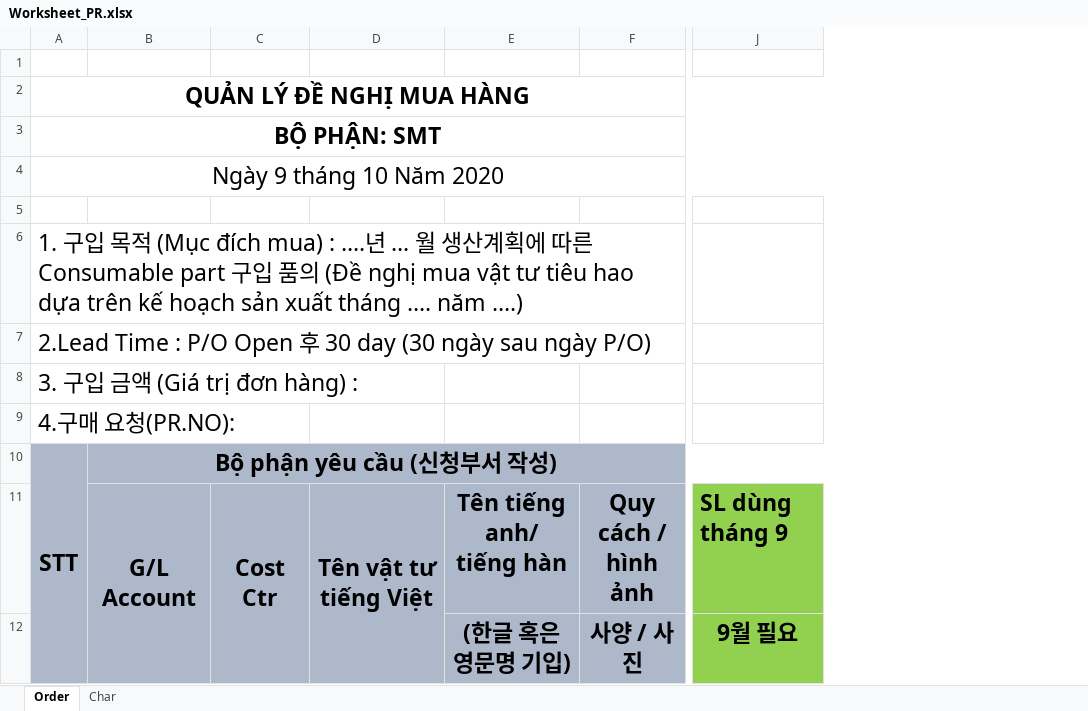
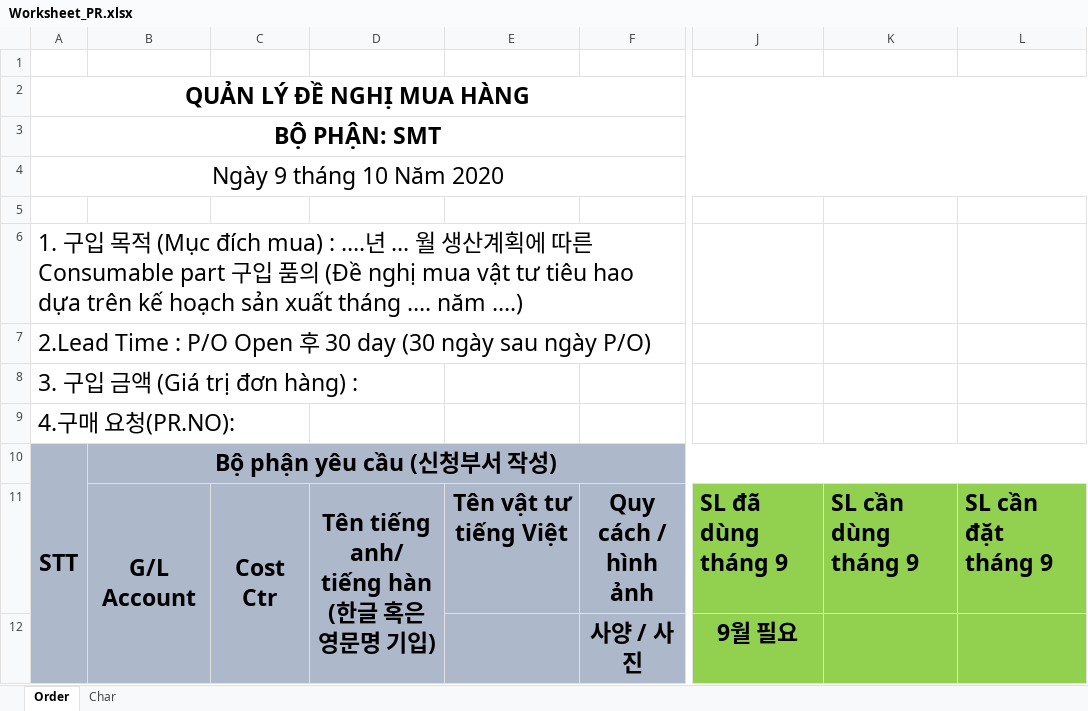
Before and after one commit to DangLinh92/SPE, an Excel workbook: WISOL.UI/Worksheet_PR.xlsx, sheet Order, drawn as a sheet; only a part is shown, gaps mark what is left out; values as stored, in another font and other column widths than the file's, no borders; charts and pictures not drawn; removed rows and columns are numbered as before the commit, all else as after; ↵ is a line break in a cell; the diff names each change by its address in the sheet, - before the commit and + after, or states it on an @@ line.

```diff
--- a/WISOL.UI/Worksheet_PR.xlsx (sheet Order)
+++ b/WISOL.UI/Worksheet_PR.xlsx (sheet Order)
+column D, row 11: Tên tiếng anh/ tiếng hàn ↵ (한글 혹은 영문명 기입)
-column E, rows 11-12: Tên tiếng anh/ tiếng hàn | (한글 혹은 영문명 기입)
+column K, row 11: SL cần dùng tháng 9
+column L, row 11: SL cần đặt tháng 9
-D11:D12 merged
-J11: SL dùng tháng 9
+J11: SL đã dùng tháng 9
```
Also changed, not shown: 28 other files.
